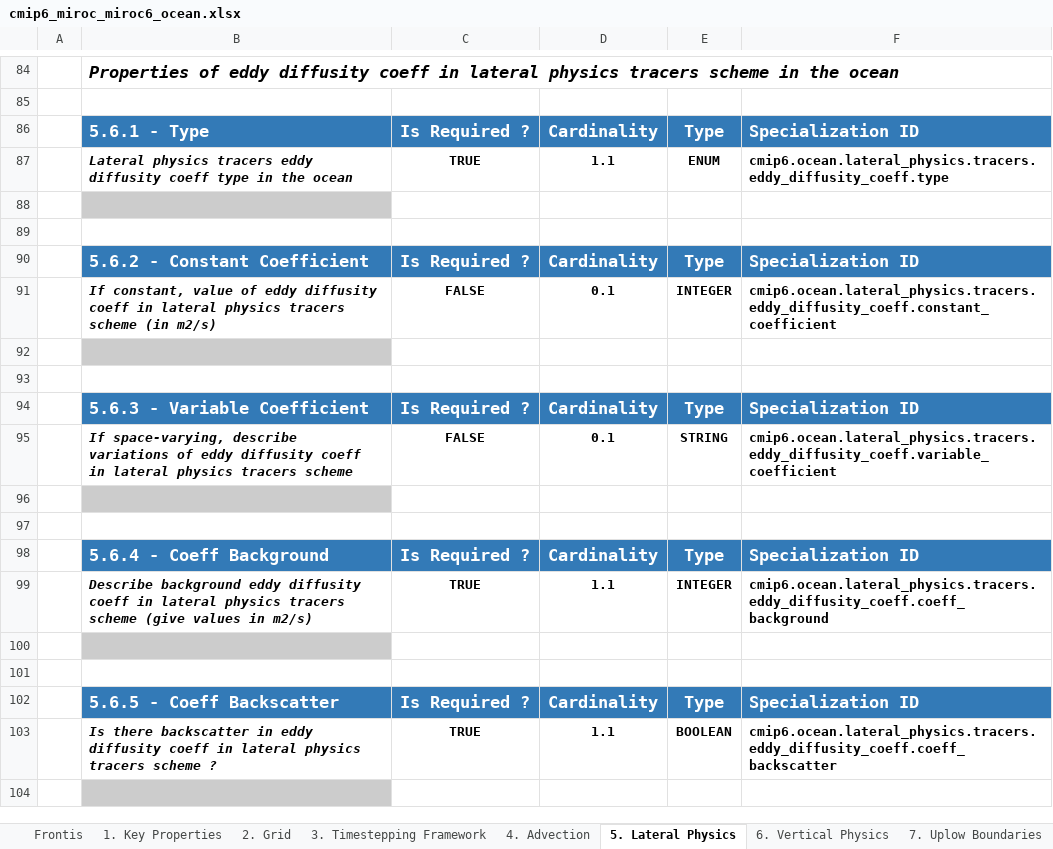
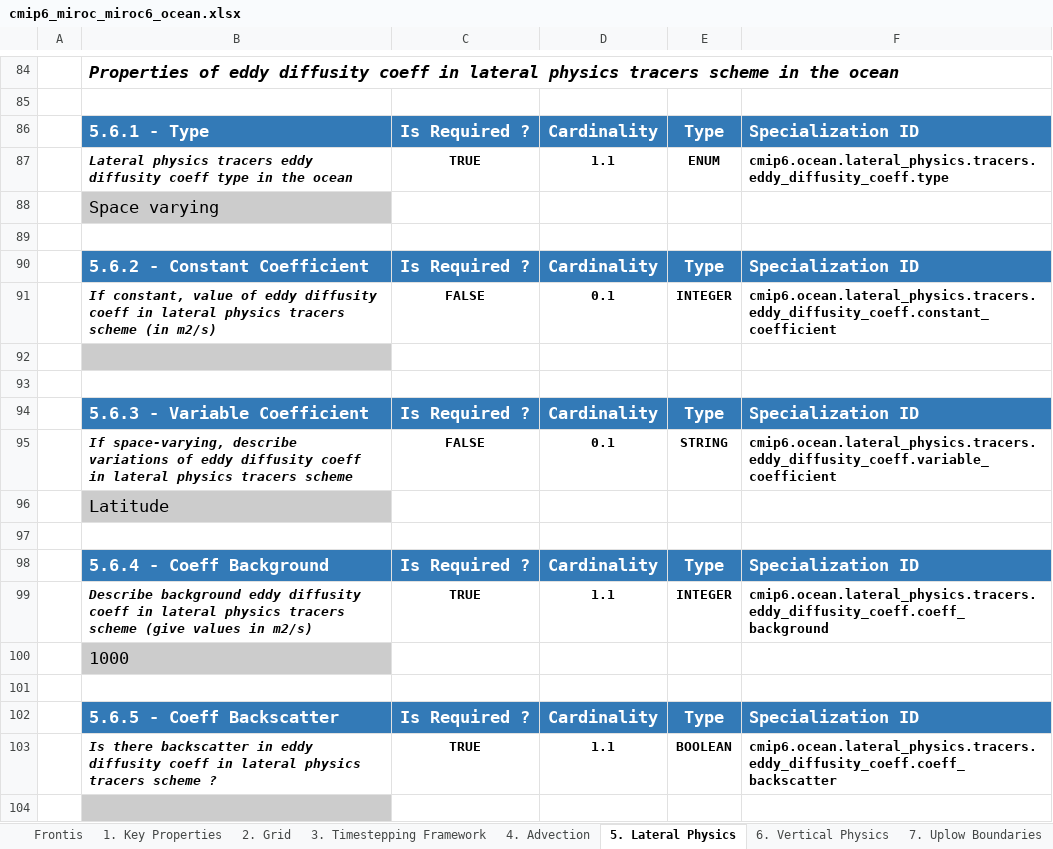
Before and after one commit to ES-DOC-INSTITUTIONAL/miroc, an Excel workbook: cmip6/models/miroc6/cmip6_miroc_miroc6_ocean.xlsx, sheet 5. Lateral Physics, drawn as a sheet; only a part is shown, gaps mark what is left out; values as stored, in another font and other column widths than the file's, no borders; the diff names each change by its address in the sheet, - before the commit and + after, or states it on an @@ line.

```diff
--- a/cmip6/models/miroc6/cmip6_miroc_miroc6_ocean.xlsx (sheet 5. Lateral Physics)
+++ b/cmip6/models/miroc6/cmip6_miroc_miroc6_ocean.xlsx (sheet 5. Lateral Physics)
-B88: (empty)
+B88: Space varying
-B96: (empty)
+B96: Latitude
-B100: (empty)
+B100: 1000
```
Also changed, not shown: sheet 4. Advection, cmip6/models/miroc-es2h/cmip6_miroc_miroc-es2h_aerosol.xlsx, cmip6/models/miroc-es2h/cmip6_miroc_miroc-es2h_atmos.xlsx, 57 other files.
